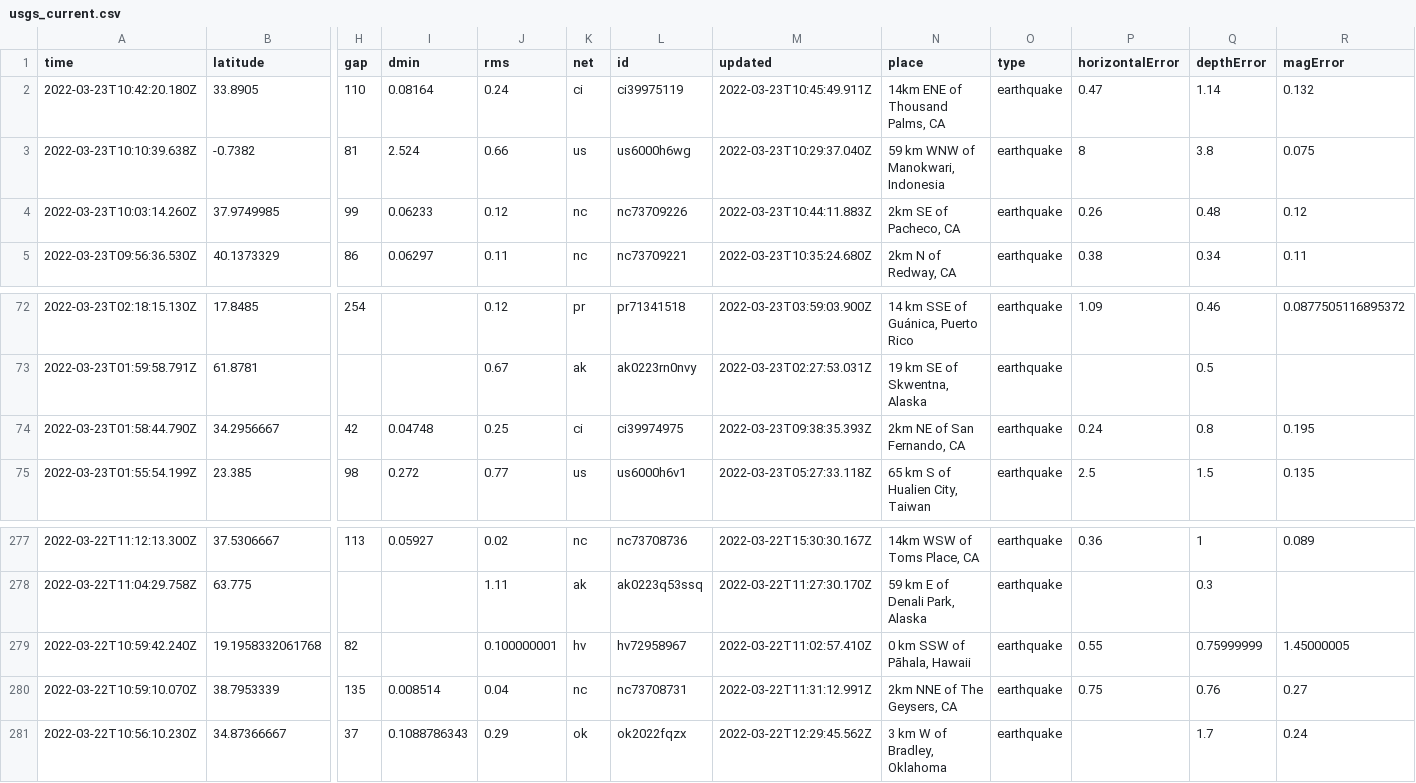
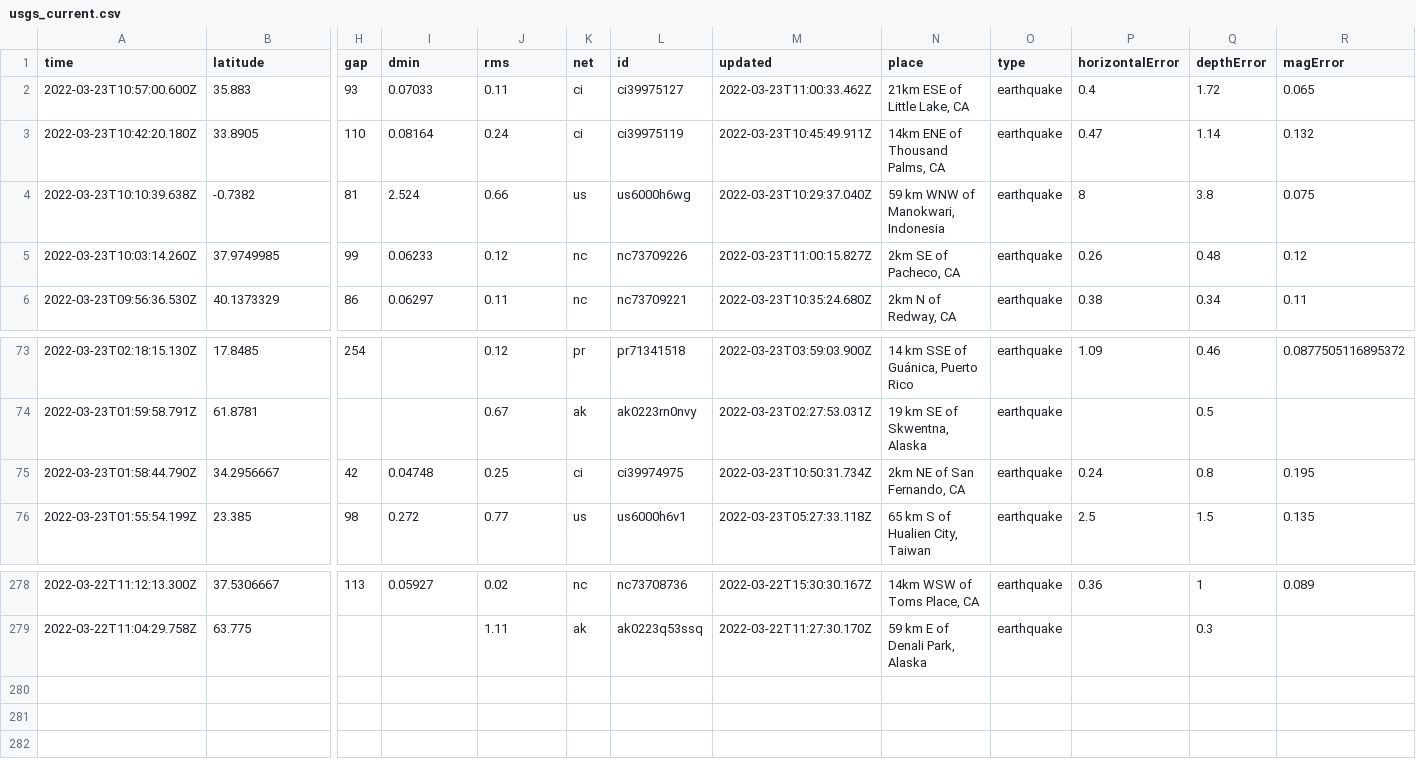
Before and after one commit to jemory/nicar22-github-actions-test, a CSV file: usgs_current.csv, drawn as a sheet; only a part is shown, gaps mark what is left out; removed rows and columns are numbered as before the commit, all else as after; rows hold the shown columns only; the diff names each change by its address in the sheet, - before the commit and + after, or states it on an @@ line.

```diff
--- a/usgs_current.csv
+++ b/usgs_current.csv
+row 2: 2022-03-23T10:57:00.600Z | 35.883 | 93 | 0.07033 | 0.11 | ci | ci39975127 | 2022-03-23T11:00:33.462Z | 21km ESE of Little Lake, CA | earthquake | 0.4 | 1.72 | 0.065
-M5 (updated): 2022-03-23T10:44:11.883Z
+M5 (updated): 2022-03-23T11:00:15.827Z
-M75 (updated): 2022-03-23T09:38:35.393Z
+M75 (updated): 2022-03-23T10:50:31.734Z
-row 279: 2022-03-22T10:59:42.240Z | 19.1958332061768 | 82 |  | 0.100000001 | hv | hv72958967 | 2022-03-22T11:02:57.410Z | 0 km SSW of Pāhala, Hawaii | earthquake | 0.55 | 0.75999999 | 1.45000005
-row 280: 2022-03-22T10:59:10.070Z | 38.7953339 | 135 | 0.008514 | 0.04 | nc | nc73708731 | 2022-03-22T11:31:12.991Z | 2km NNE of The Geysers, CA | earthquake | 0.75 | 0.76 | 0.27
-row 281: 2022-03-22T10:56:10.230Z | 34.87366667 | 37 | 0.1088786343 | 0.29 | ok | ok2022fqzx | 2022-03-22T12:29:45.562Z | 3 km W of Bradley, Oklahoma | earthquake |  | 1.7 | 0.24
```
Also changed, not shown: usgs_main.csv.
